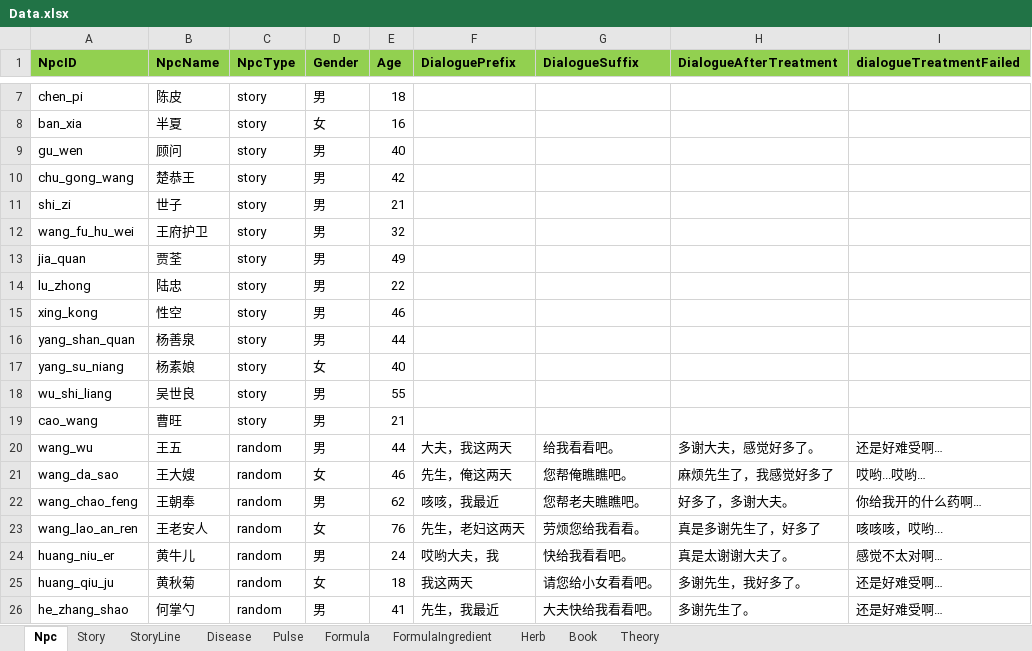
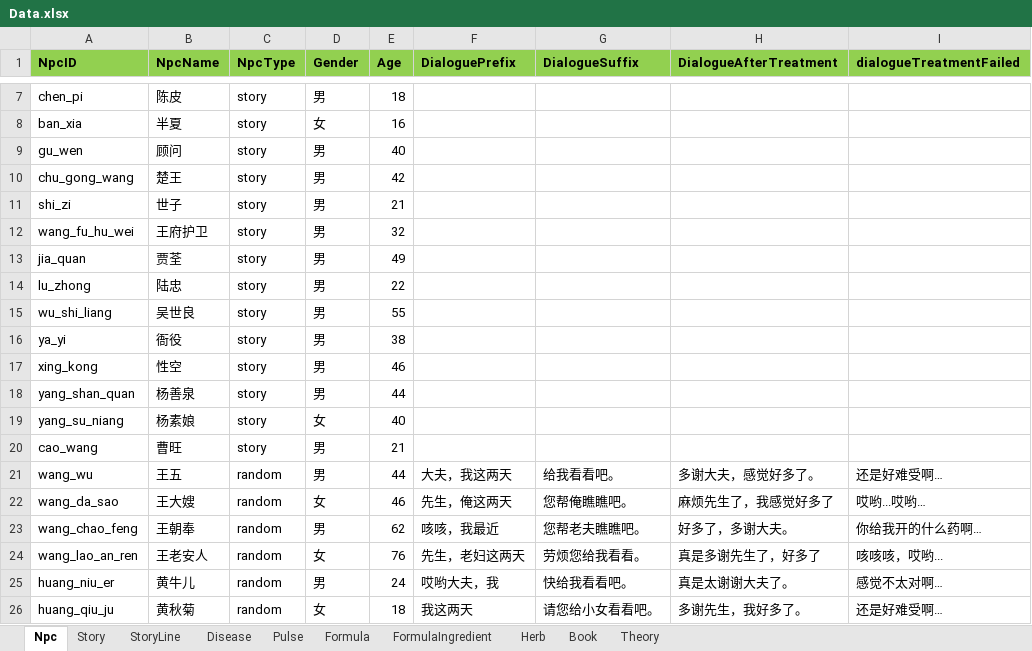
Before and after one commit to lqc19891229/Doctor, an Excel workbook: DataTables/Data.xlsx, sheet Npc, drawn as a sheet; only a part is shown, gaps mark what is left out; the shorter side is filled out with more unchanged rows; values as stored, in another font and other column widths than the file's, no borders; the diff names each change by its address in the sheet, - before the commit and + after, or states it on an @@ line.

```diff
--- a/DataTables/Data.xlsx (sheet Npc)
+++ b/DataTables/Data.xlsx (sheet Npc)
-B10 (NpcName): 楚恭王
+B10 (NpcName): 楚王
@@ row 18 moved to row 15: wu_shi_liang @@
+row 16: ya_yi | 衙役 | story | 男 | 38
```
Also changed, not shown: sheet StoryLine, sheet Story, DataTables/Data.backup_before_detailtext_import.xlsx, DataTables/DetailText/剧情/004_01老师心阳虚.xlsx, 33 other files.
